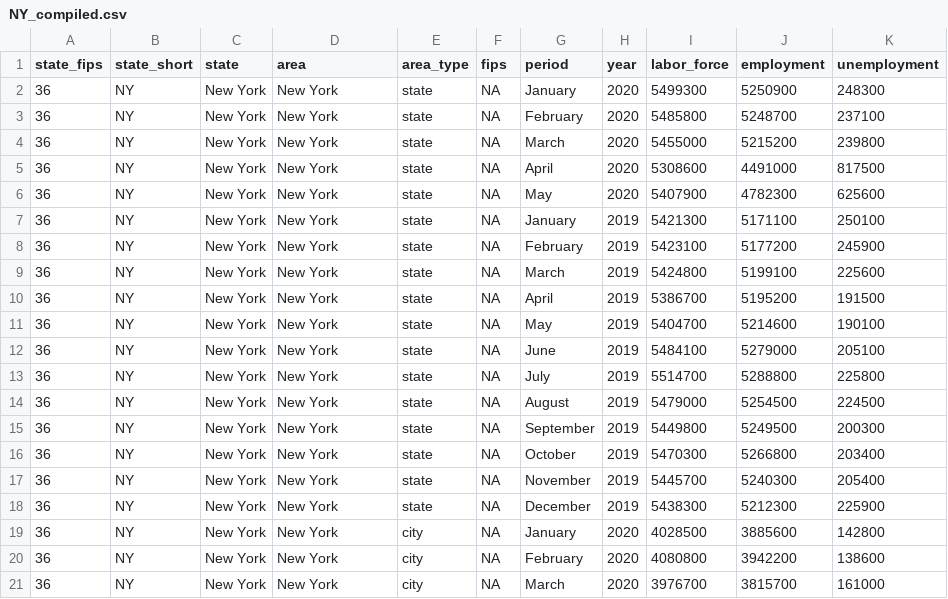
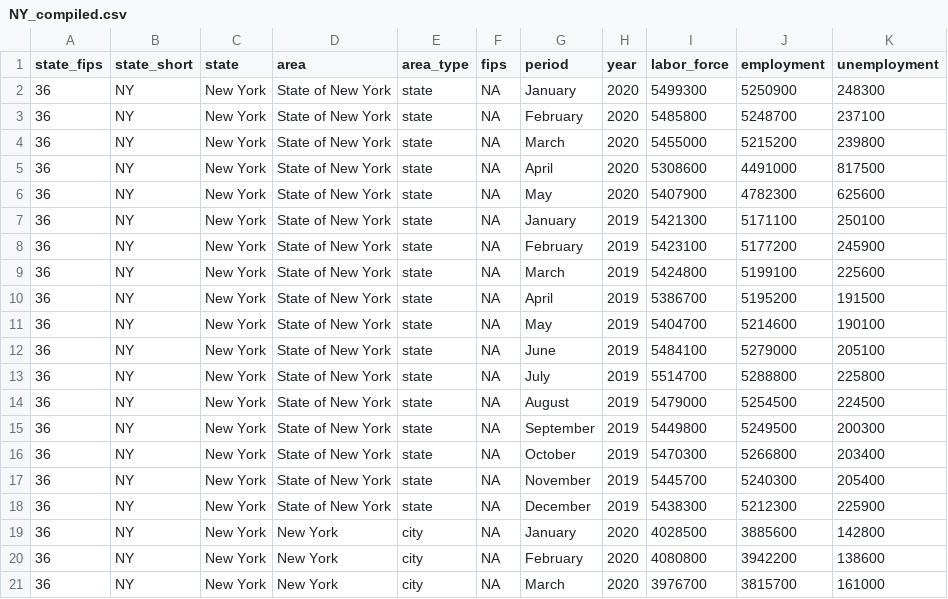
Before and after one commit to andyzwang/coronavirus-unemployment, a CSV file: employment_rates/NY/NY_compiled.csv, drawn as a sheet; only a part is shown.

Commit message:
change state name

```diff
--- a/employment_rates/NY/NY_compiled.csv
+++ b/employment_rates/NY/NY_compiled.csv
@@ -1,19 +1,19 @@
 "state_fips","state_short","state","area","area_type","fips","period","year","labor_force","employment","unemployment"
-"36","NY","New York","New York","state",NA,"January",2020,5499300,5250900,248300
-"36","NY","New York","New York","state",NA,"February",2020,5485800,5248700,237100
-"36","NY","New York","New York","state",NA,"March",2020,5455000,5215200,239800
-"36","NY","New York","New York","state",NA,"April",2020,5308600,4491000,817500
-"36","NY","New York","New York","state",NA,"May",2020,5407900,4782300,625600
-"36","NY","New York","New York","state",NA,"January",2019,5421300,5171100,250100
-"36","NY","New York","New York","state",NA,"February",2019,5423100,5177200,245900
-"36","NY","New York","New York","state",NA,"March",2019,5424800,5199100,225600
-"36","NY","New York","New York","state",NA,"April",2019,5386700,5195200,191500
-"36","NY","New York","New York","state",NA,"May",2019,5404700,5214600,190100
-"36","NY","New York","New York","state",NA,"June",2019,5484100,5279000,205100
-"36","NY","New York","New York","state",NA,"July",2019,5514700,5288800,225800
-"36","NY","New York","New York","state",NA,"August",2019,5479000,5254500,224500
-"36","NY","New York","New York","state",NA,"September",2019,5449800,5249500,200300
-"36","NY","New York","New York","state",NA,"October",2019,5470300,5266800,203400
-"36","NY","New York","New York","state",NA,"November",2019,5445700,5240300,205400
-"36","NY","New York","New York","state",NA,"December",2019,5438300,5212300,225900
+"36","NY","New York","State of New York","state",NA,"January",2020,5499300,5250900,248300
+"36","NY","New York","State of New York","state",NA,"February",2020,5485800,5248700,237100
+"36","NY","New York","State of New York","state",NA,"March",2020,5455000,5215200,239800
+"36","NY","New York","State of New York","state",NA,"April",2020,5308600,4491000,817500
+"36","NY","New York","State of New York","state",NA,"May",2020,5407900,4782300,625600
+"36","NY","New York","State of New York","state",NA,"January",2019,5421300,5171100,250100
+"36","NY","New York","State of New York","state",NA,"February",2019,5423100,5177200,245900
+"36","NY","New York","State of New York","state",NA,"March",2019,5424800,5199100,225600
+"36","NY","New York","State of New York","state",NA,"April",2019,5386700,5195200,191500
+"36","NY","New York","State of New York","state",NA,"May",2019,5404700,5214600,190100
+"36","NY","New York","State of New York","state",NA,"June",2019,5484100,5279000,205100
+"36","NY","New York","State of New York","state",NA,"July",2019,5514700,5288800,225800
+"36","NY","New York","State of New York","state",NA,"August",2019,5479000,5254500,224500
+"36","NY","New York","State of New York","state",NA,"September",2019,5449800,5249500,200300
+"36","NY","New York","State of New York","state",NA,"October",2019,5470300,5266800,203400
+"36","NY","New York","State of New York","state",NA,"November",2019,5445700,5240300,205400
+"36","NY","New York","State of New York","state",NA,"December",2019,5438300,5212300,225900
 "36","NY","New York","New York","city",NA,"January",2020,4028500,3885600,142800
```
Also changed, not shown: 1 other file.
